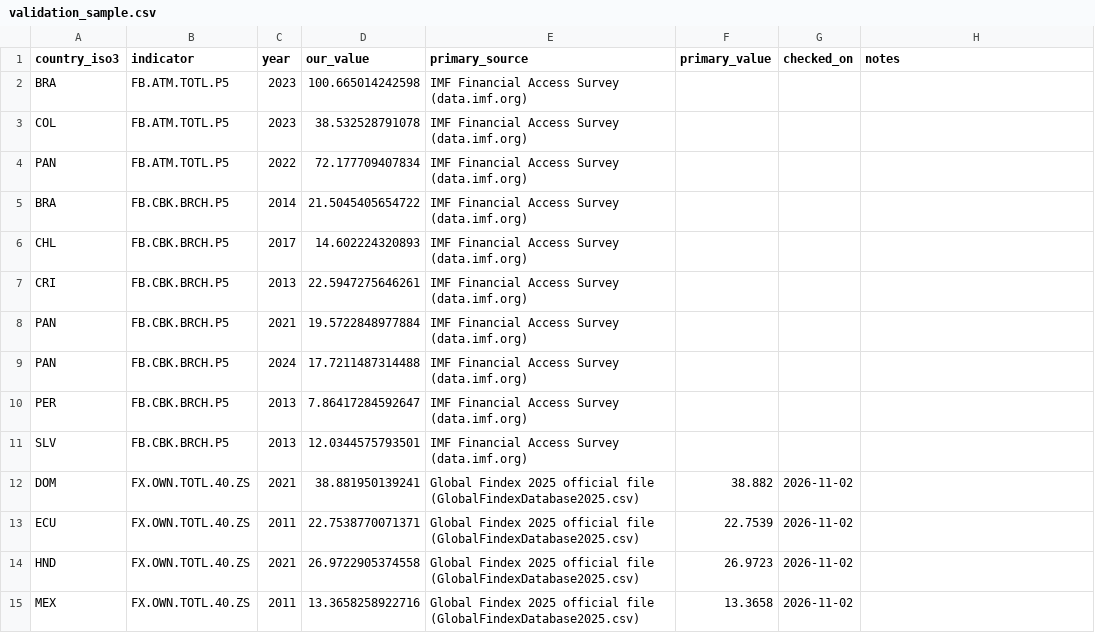
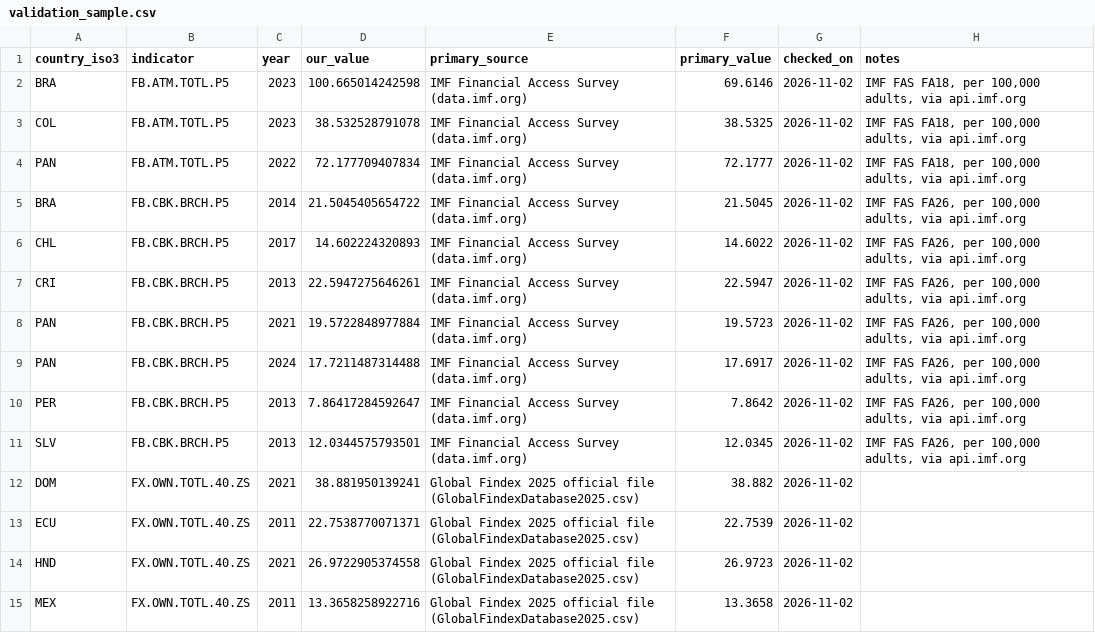
Before and after one commit to Pdelacruz123/Financial-Inclusion, a CSV file: data/validation_sample.csv, drawn as a sheet; only a part is shown.

Commit message:
Validate IMF FAS values and document upstream risks
Fill the 10 IMF FAS rows of the validation sample from api.imf.org (FA26 and FA18, per 100,000 adults): 9 match, and Brazil ATMs 2023 differs because the IMF revised 2020-2024. Record it as a known difference. Add a README section on World Bank-side changes and their mitigations.

```diff
--- a/data/validation_sample.csv
+++ b/data/validation_sample.csv
@@ -1,12 +1,12 @@
 country_iso3,indicator,year,our_value,primary_source,primary_value,checked_on,notes
-BRA,FB.ATM.TOTL.P5,2023,100.665014242598,IMF Financial Access Survey (data.imf.org),,,
-COL,FB.ATM.TOTL.P5,2023,38.532528791078,IMF Financial Access Survey (data.imf.org),,,
-PAN,FB.ATM.TOTL.P5,2022,72.177709407834,IMF Financial Access Survey (data.imf.org),,,
-BRA,FB.CBK.BRCH.P5,2014,21.5045405654722,IMF Financial Access Survey (data.imf.org),,,
-CHL,FB.CBK.BRCH.P5,2017,14.602224320893,IMF Financial Access Survey (data.imf.org),,,
-CRI,FB.CBK.BRCH.P5,2013,22.5947275646261,IMF Financial Access Survey (data.imf.org),,,
-PAN,FB.CBK.BRCH.P5,2021,19.5722848977884,IMF Financial Access Survey (data.imf.org),,,
-PAN,FB.CBK.BRCH.P5,2024,17.7211487314488,IMF Financial Access Survey (data.imf.org),,,
-PER,FB.CBK.BRCH.P5,2013,7.86417284592647,IMF Financial Access Survey (data.imf.org),,,
-SLV,FB.CBK.BRCH.P5,2013,12.0344575793501,IMF Financial Access Survey (data.imf.org),,,
+BRA,FB.ATM.TOTL.P5,2023,100.665014242598,IMF Financial Access Survey (data.imf.org),69.6146,2026-11-02,"IMF FAS FA18, per 100,000 adults, via api.imf.org"
+COL,FB.ATM.TOTL.P5,2023,38.532528791078,IMF Financial Access Survey (data.imf.org),38.5325,2026-11-02,"IMF FAS FA18, per 100,000 adults, via api.imf.org"
+PAN,FB.ATM.TOTL.P5,2022,72.177709407834,IMF Financial Access Survey (data.imf.org),72.1777,2026-11-02,"IMF FAS FA18, per 100,000 adults, via api.imf.org"
+BRA,FB.CBK.BRCH.P5,2014,21.5045405654722,IMF Financial Access Survey (data.imf.org),21.5045,2026-11-02,"IMF FAS FA26, per 100,000 adults, via api.imf.org"
+CHL,FB.CBK.BRCH.P5,2017,14.602224320893,IMF Financial Access Survey (data.imf.org),14.6022,2026-11-02,"IMF FAS FA26, per 100,000 adults, via api.imf.org"
+CRI,FB.CBK.BRCH.P5,2013,22.5947275646261,IMF Financial Access Survey (data.imf.org),22.5947,2026-11-02,"IMF FAS FA26, per 100,000 adults, via api.imf.org"
+PAN,FB.CBK.BRCH.P5,2021,19.5722848977884,IMF Financial Access Survey (data.imf.org),19.5723,2026-11-02,"IMF FAS FA26, per 100,000 adults, via api.imf.org"
+PAN,FB.CBK.BRCH.P5,2024,17.7211487314488,IMF Financial Access Survey (data.imf.org),17.6917,2026-11-02,"IMF FAS FA26, per 100,000 adults, via api.imf.org"
+PER,FB.CBK.BRCH.P5,2013,7.86417284592647,IMF Financial Access Survey (data.imf.org),7.8642,2026-11-02,"IMF FAS FA26, per 100,000 adults, via api.imf.org"
+SLV,FB.CBK.BRCH.P5,2013,12.0344575793501,IMF Financial Access Survey (data.imf.org),12.0345,2026-11-02,"IMF FAS FA26, per 100,000 adults, via api.imf.org"
 DOM,FX.OWN.TOTL.40.ZS,2021,38.881950139241,Global Findex 2025 official file (GlobalFindexDatabase2025.csv),38.882,2026-11-02,
```
Also changed, not shown: 3 other files.
